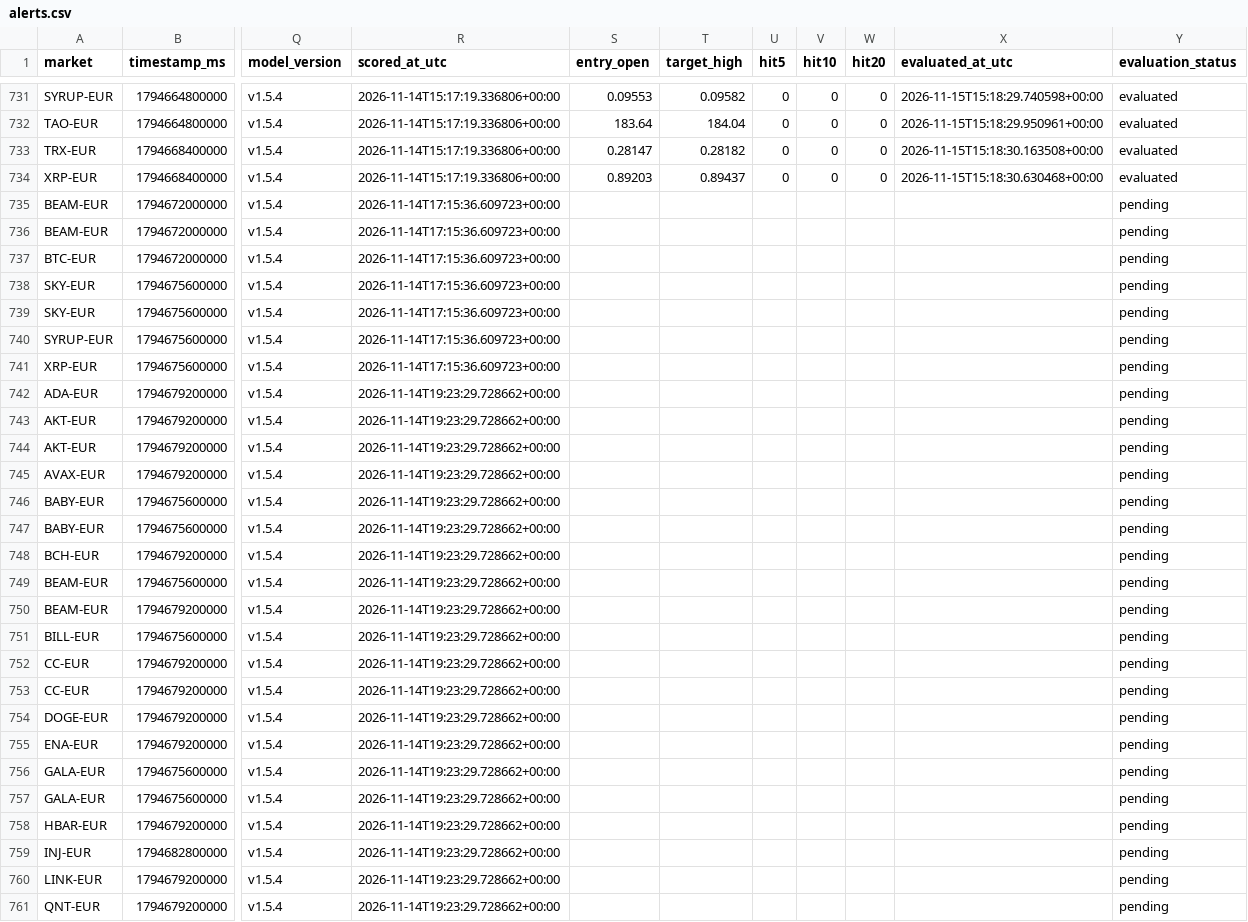
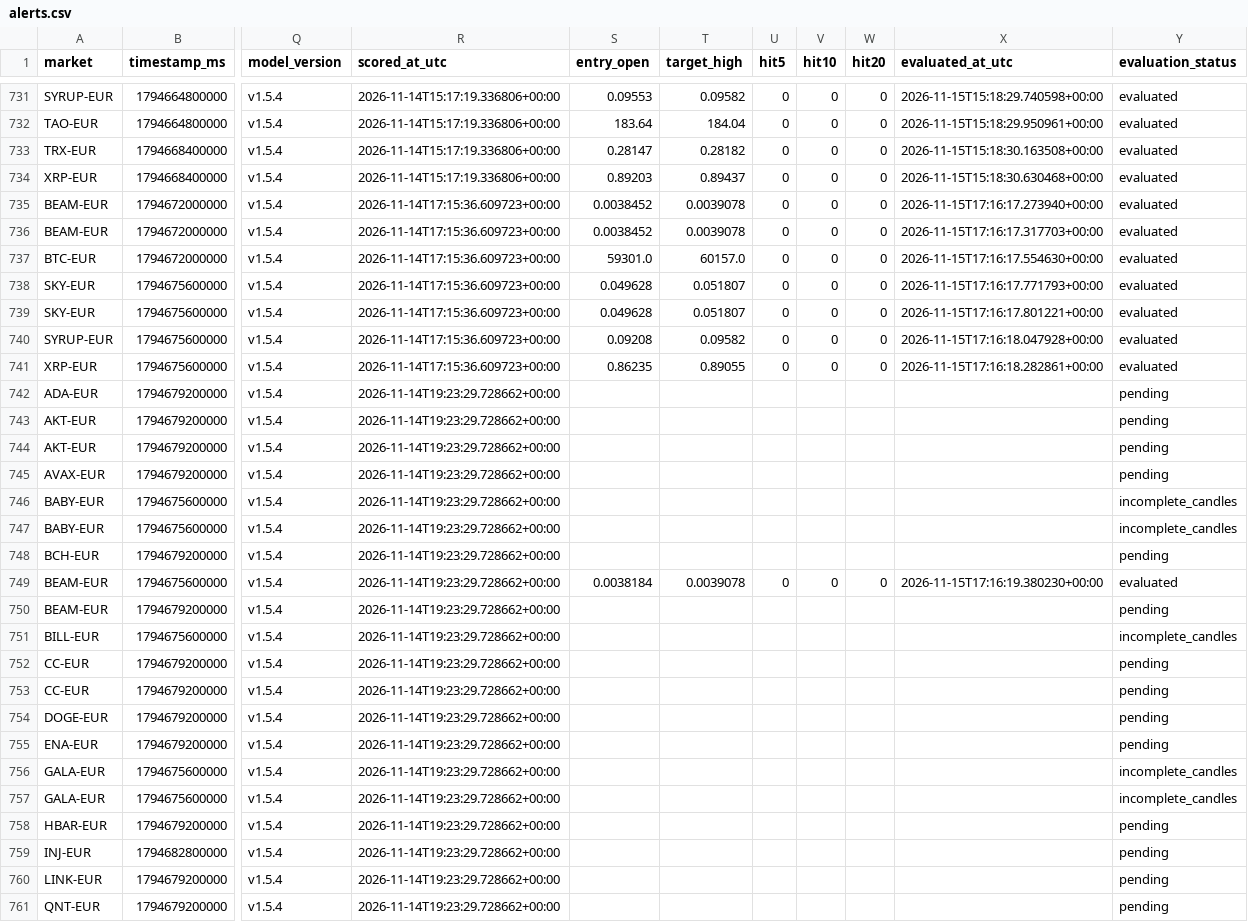
Before and after one commit to 4IN-LYS/bitvavo-radar, a CSV file: alerts.csv, drawn as a sheet; only a part is shown, gaps mark what is left out; the diff covers the shown part only; the diff names each change by its address in the sheet, - before the commit and + after, or states it on an @@ line.

```diff
--- a/alerts.csv
+++ b/alerts.csv
-S735:S736 (entry_open): (empty)
+S735:S736 (entry_open): 0.0038452
-T735:T736 (target_high): (empty)
+T735:T736 (target_high): 0.0039078
-U735:U741 (hit5): (empty)
+U735:U741 (hit5): 0
-V735:V741 (hit10): (empty)
+V735:V741 (hit10): 0
-W735:W741 (hit20): (empty)
+W735:W741 (hit20): 0
-X735 (evaluated_at_utc): (empty)
+X735 (evaluated_at_utc): 2026-11-15T17:16:17.273940+00:00
-Y735:Y741 (evaluation_status): pending
+Y735:Y741 (evaluation_status): evaluated
-X736 (evaluated_at_utc): (empty)
+X736 (evaluated_at_utc): 2026-11-15T17:16:17.317703+00:00
-S737 (entry_open): (empty)
+S737 (entry_open): 59301.0
-T737 (target_high): (empty)
+T737 (target_high): 60157.0
-X737 (evaluated_at_utc): (empty)
+X737 (evaluated_at_utc): 2026-11-15T17:16:17.554630+00:00
-S738:S739 (entry_open): (empty)
+S738:S739 (entry_open): 0.049628
-T738:T739 (target_high): (empty)
+T738:T739 (target_high): 0.051807
-X738 (evaluated_at_utc): (empty)
+X738 (evaluated_at_utc): 2026-11-15T17:16:17.771793+00:00
-X739 (evaluated_at_utc): (empty)
+X739 (evaluated_at_utc): 2026-11-15T17:16:17.801221+00:00
-S740 (entry_open): (empty)
+S740 (entry_open): 0.09208
-T740 (target_high): (empty)
+T740 (target_high): 0.09582
-X740 (evaluated_at_utc): (empty)
+X740 (evaluated_at_utc): 2026-11-15T17:16:18.047928+00:00
-S741 (entry_open): (empty)
+S741 (entry_open): 0.86235
-T741 (target_high): (empty)
+T741 (target_high): 0.89055
-X741 (evaluated_at_utc): (empty)
+X741 (evaluated_at_utc): 2026-11-15T17:16:18.282861+00:00
-Y746:Y747 (evaluation_status): pending
+Y746:Y747 (evaluation_status): incomplete_candles
-S749 (entry_open): (empty)
+S749 (entry_open): 0.0038184
-T749 (target_high): (empty)
+T749 (target_high): 0.0039078
-U749 (hit5): (empty)
+U749 (hit5): 0
-V749 (hit10): (empty)
+V749 (hit10): 0
-W749 (hit20): (empty)
+W749 (hit20): 0
-X749 (evaluated_at_utc): (empty)
+X749 (evaluated_at_utc): 2026-11-15T17:16:19.380230+00:00
-Y749 (evaluation_status): pending
+Y749 (evaluation_status): evaluated
-Y751 (evaluation_status): pending
+Y751 (evaluation_status): incomplete_candles
-Y756:Y757 (evaluation_status): pending
+Y756:Y757 (evaluation_status): incomplete_candles
```
Also changed, not shown: 5 added rows and 36 edited cells elsewhere in this file, 1 other file.
